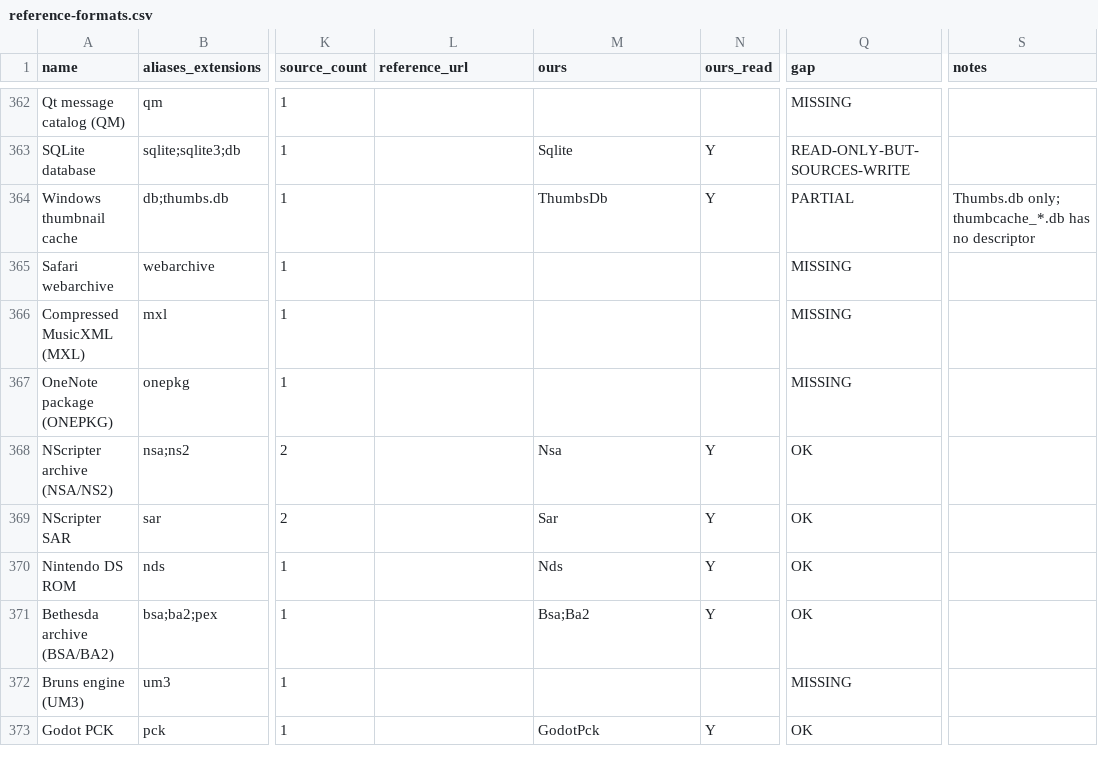
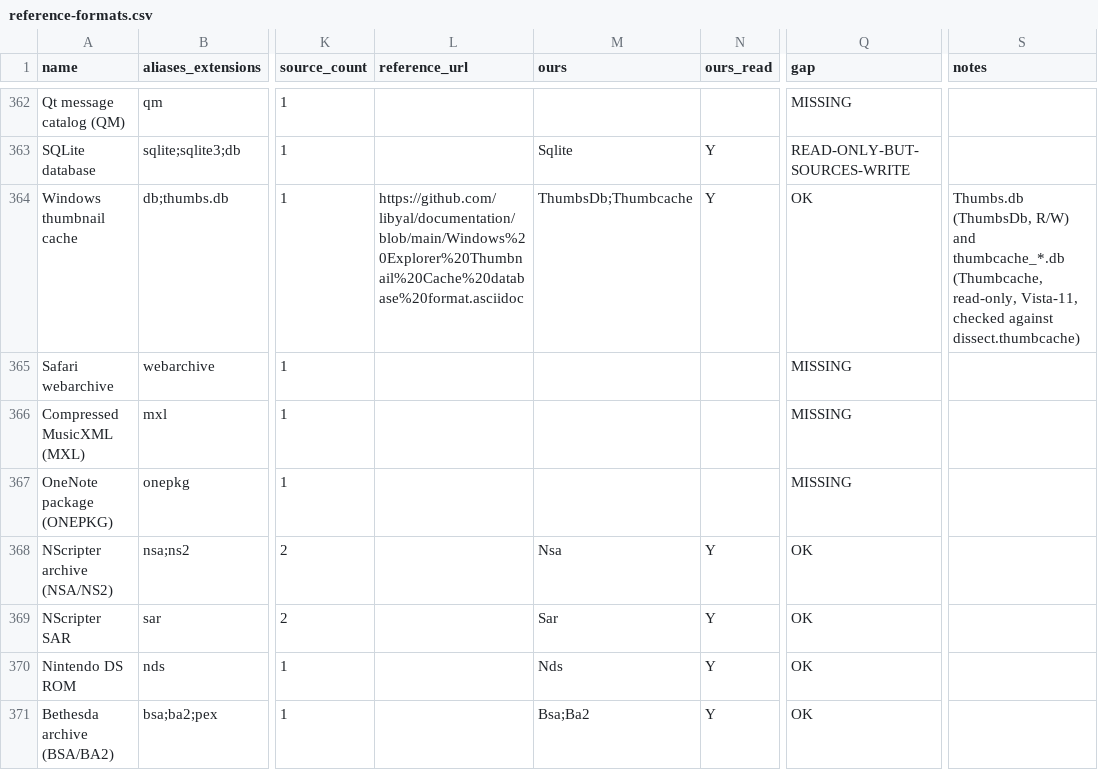
Before and after one commit to Hawkynt/CompressionWorkbench, a CSV file: docs/catalogue/reference-formats.csv, drawn as a sheet; only a part is shown, gaps mark what is left out; the shorter side is filled out with more unchanged rows; the diff names each change by its address in the sheet, - before the commit and + after, or states it on an @@ line.

Commit message:
+ Windows thumbnail cache (thumbcache_*.db), read-only
The thumbnail-cache row was PARTIAL: Thumbs.db had a descriptor, the
thumbcache_<size>.db databases of Windows Vista to 11 had none.

Thumbcache reads the CMMM header (versions 20, 21, 30, 31, 32 with their
two field placements) and every entry between the first-entry and
first-free offsets; each cached thumbnail becomes an entry named after its
identifier, with the Vista extension field or a BMP/JPEG/PNG sniff as the
extension. It claims no extension (.db belongs to Thumbs.db and SQLite)
and is found by its signature; the IMMM index database is refused.

Oracle: Fox-IT's dissect.thumbcache 1.11 (AGPL-3.0, black box only) over
the 49 Vista/7/8.1/10/11 databases of its own test corpus: hashes,
identifiers, sizes and SHA-256 of every thumbnail agree. The corpus is not
redistributable here, so dissect's listing is committed and the comparison
runs where CWB_THUMBCACHE_CORPUS points at the corpus; the two
header-only databases Windows wrote are committed. dissect returns record
tails past the entry's data-size field in 33 records; the listing hashes
its data cut to that field.

Sourcing: rung 4 (Joachim Metz's libyal format description) checked
against the rung-2 oracle; no code taken.

```diff
--- a/docs/catalogue/reference-formats.csv
+++ b/docs/catalogue/reference-formats.csv
-L364 (reference_url): (empty)
+L364 (reference_url): https://github.com/libyal/documentation/blob/main/Windows%20Explorer%20Thumbnail%20Cache%20database%20format.asciidoc
-M364 (ours): ThumbsDb
+M364 (ours): ThumbsDb;Thumbcache
-Q364 (gap): PARTIAL
+Q364 (gap): OK
-S364 (notes): Thumbs.db only; thumbcache_*.db has no descriptor
+S364 (notes): Thumbs.db (ThumbsDb, R/W) and thumbcache_*.db (Thumbcache, read-only, Vista-11, checked against dissect.thumbcache)
```
Also changed, not shown: 10 other files.
